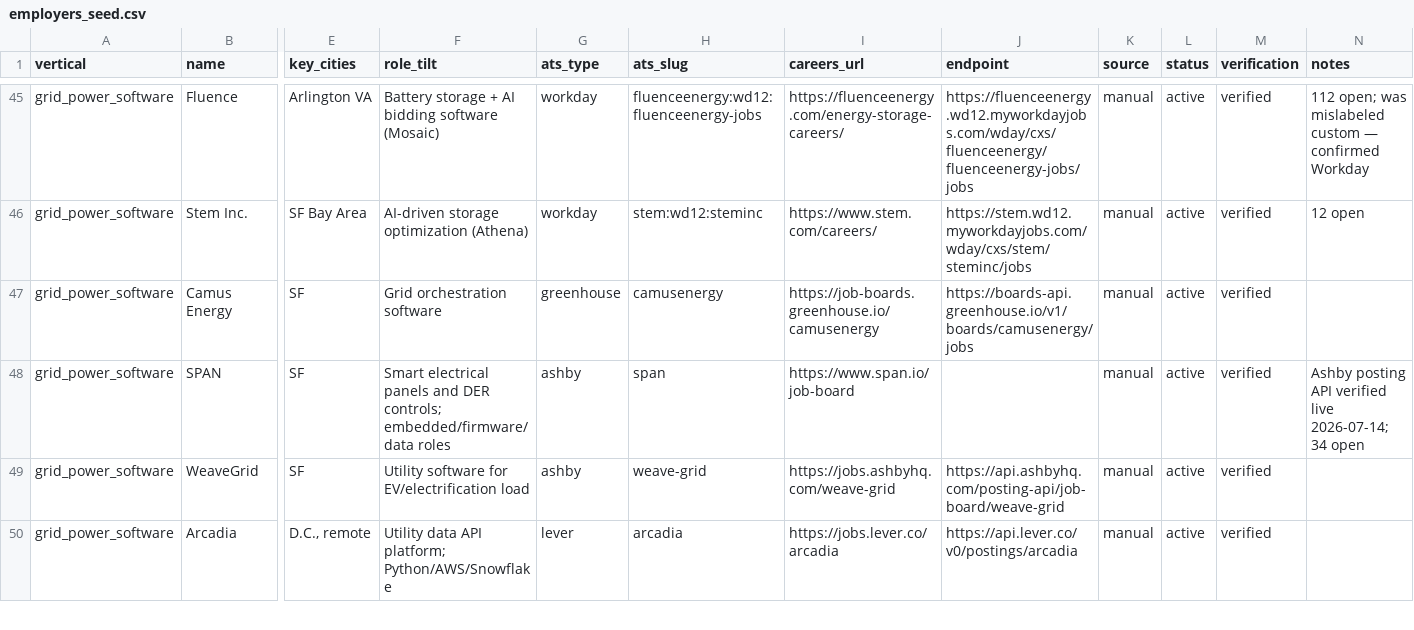
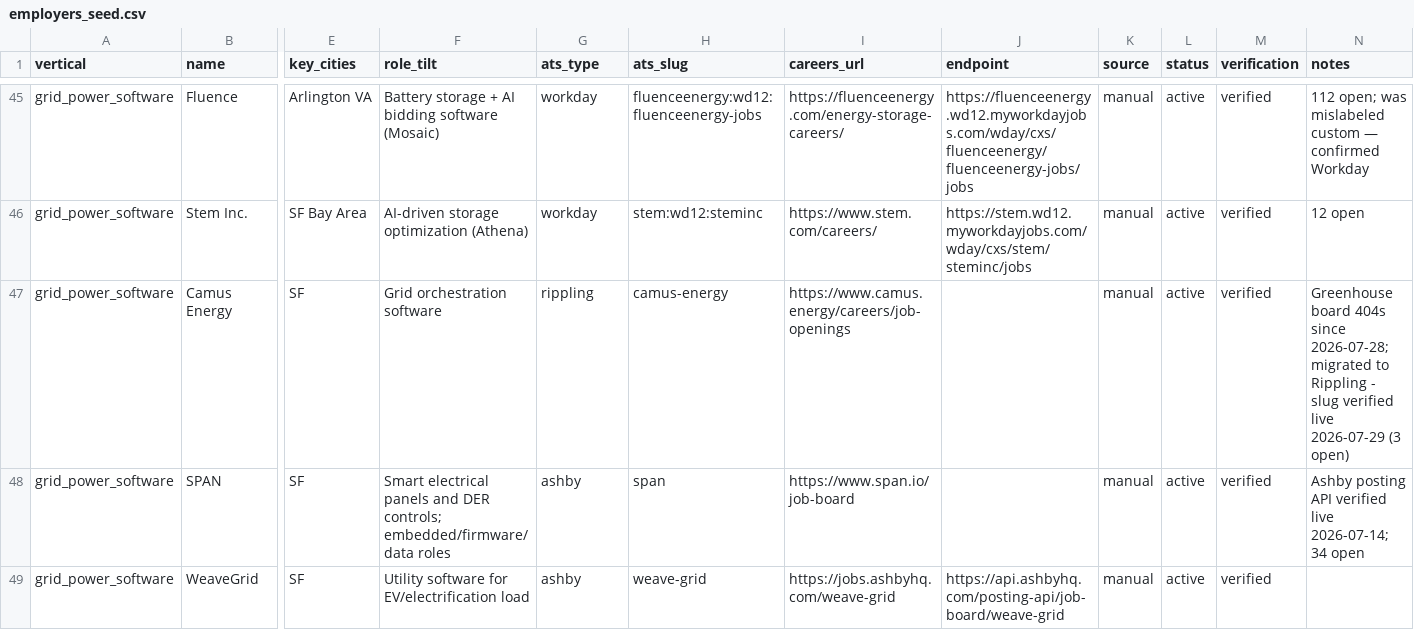
Before and after one commit to haydenham/vertical-job-digest, a CSV file: data/seed/employers_seed.csv, drawn as a sheet; only a part is shown, gaps mark what is left out; the shorter side is filled out with more unchanged rows; the diff names each change by its address in the sheet, - before the commit and + after, or states it on an @@ line.

Commit message:
Camus fix

```diff
--- a/data/seed/employers_seed.csv
+++ b/data/seed/employers_seed.csv
-G47 (ats_type): greenhouse
+G47 (ats_type): rippling
-H47 (ats_slug): camusenergy
+H47 (ats_slug): camus-energy
-I47 (careers_url): https://job-boards.greenhouse.io/camusenergy
+I47 (careers_url): https://www.camus.energy/careers/job-openings
-J47 (endpoint): https://boards-api.greenhouse.io/v1/boards/camusenergy/jobs
+J47 (endpoint): (empty)
-N47 (notes): (empty)
+N47 (notes): Greenhouse board 404s since 2026-07-28; migrated to Rippling - slug verified live 2026-07-29 (3 open)
```
Also changed, not shown: 6 other files.
